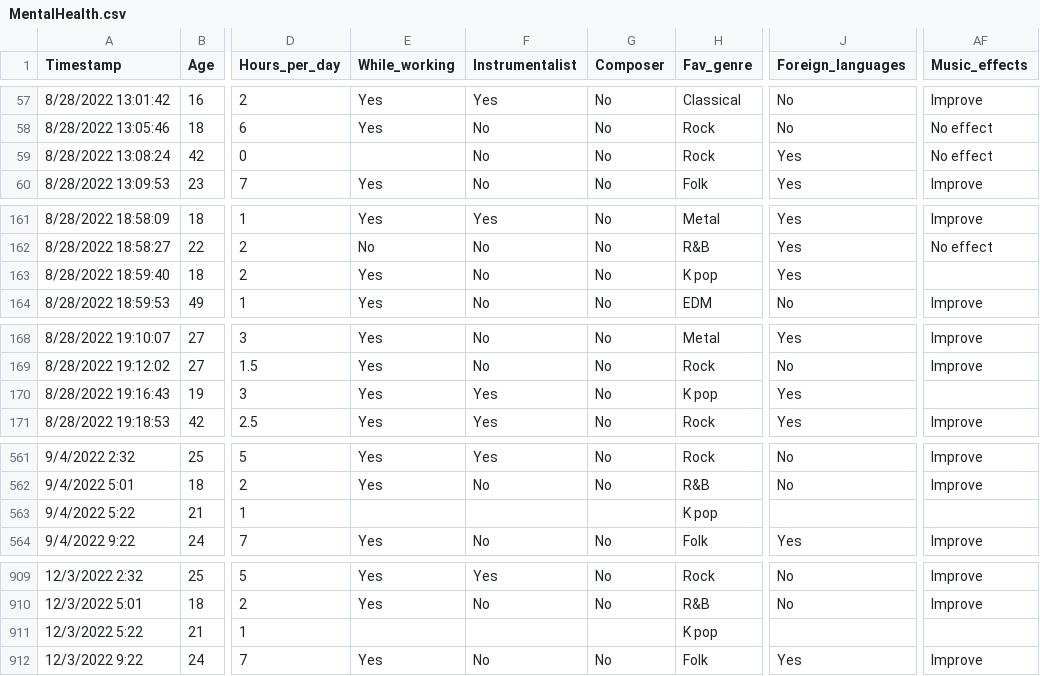
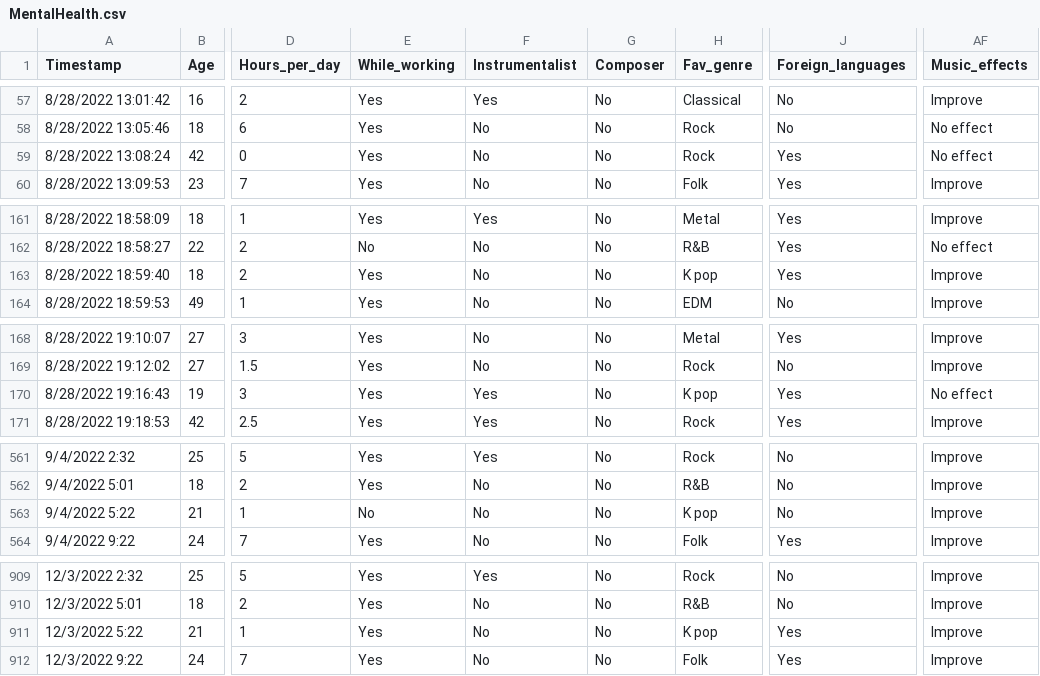
Before and after one commit to Anithaliah/mentalhealth, a CSV file: MentalHealth.csv, drawn as a sheet; only a part is shown, gaps mark what is left out; the diff covers the shown part only; the diff names each change by its address in the sheet, - before the commit and + after, or states it on an @@ line.

Commit message:
Add files via upload

```diff
--- a/MentalHealth.csv
+++ b/MentalHealth.csv
-E59 (While_working): (empty)
+E59 (While_working): Yes
-AF163 (Music_effects): (empty)
+AF163 (Music_effects): Improve
-AF170 (Music_effects): (empty)
+AF170 (Music_effects): No effect
-E563 (While_working): (empty)
+E563 (While_working): No
-F563 (Instrumentalist): (empty)
+F563 (Instrumentalist): No
-G563 (Composer): (empty)
+G563 (Composer): No
-J563 (Foreign_languages): (empty)
+J563 (Foreign_languages): No
-AF563 (Music_effects): (empty)
+AF563 (Music_effects): Improve
-E911 (While_working): (empty)
+E911 (While_working): Yes
-F911 (Instrumentalist): (empty)
+F911 (Instrumentalist): No
-G911 (Composer): (empty)
+G911 (Composer): No
-J911 (Foreign_languages): (empty)
+J911 (Foreign_languages): Yes
-AF911 (Music_effects): (empty)
+AF911 (Music_effects): Improve
```
Also changed, not shown: 12 edited cells elsewhere in this file.
